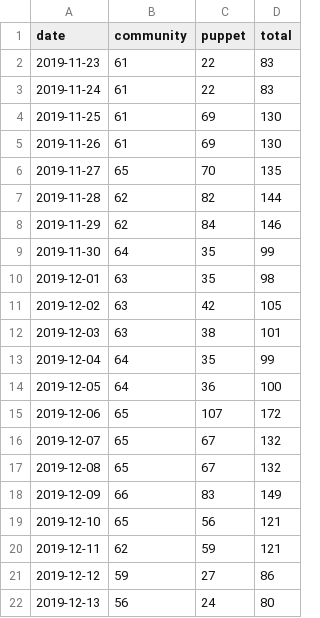
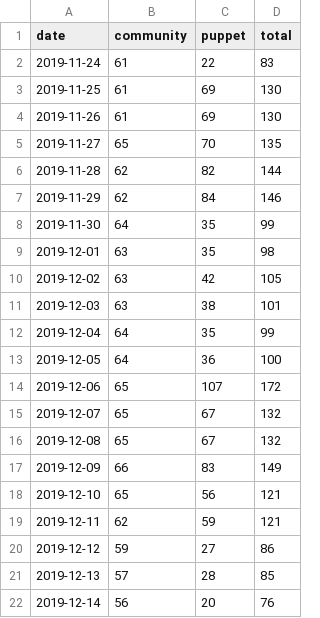
Before and after one commit to underscorgan/community_management, a CSV file: daily_open_prs.csv, drawn as a sheet.

```diff
--- a/daily_open_prs.csv
+++ b/daily_open_prs.csv
@@ -1,3 +1,2 @@
 date,community,puppet,total
-2019-11-23,61,22,83
 2019-11-24,61,22,83
@@ -21,2 +20,3 @@ date,community,puppet,total
 2019-12-12,59,27,86
-2019-12-13,56,24,80
+2019-12-13,57,28,85
+2019-12-14,56,20,76
```
Also changed, not shown: created_per_day.csv, docs/created_per_day.csv, 15 other files.
